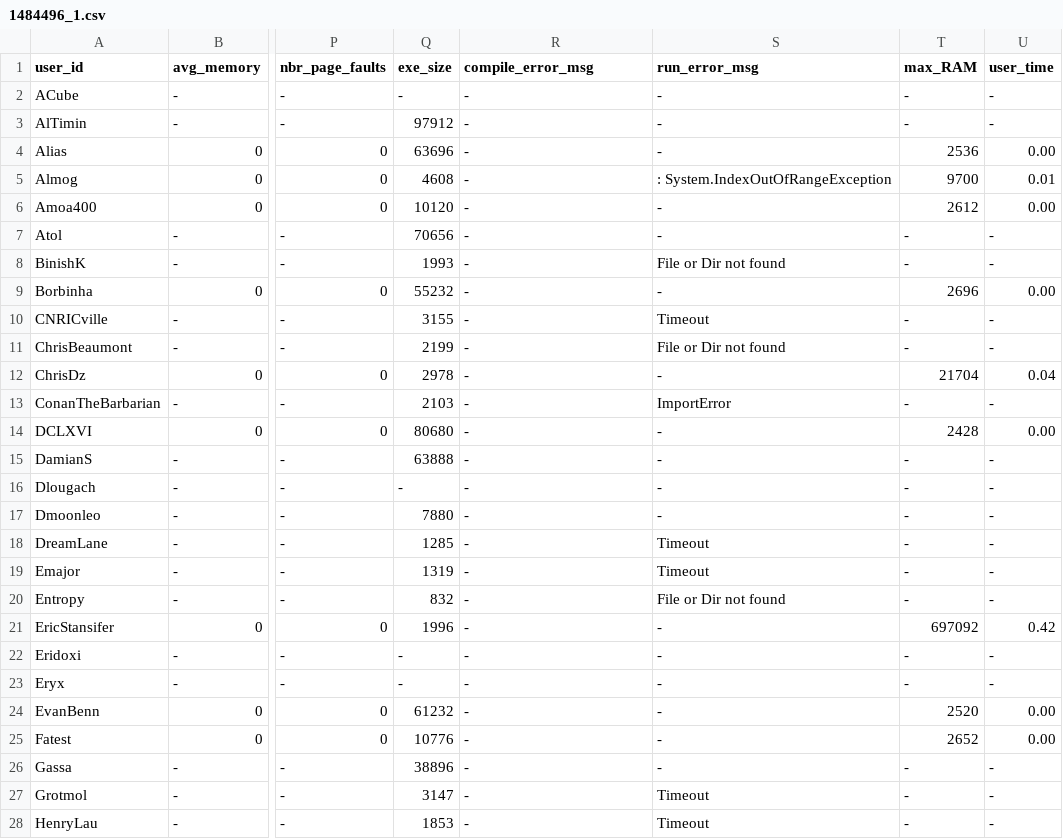
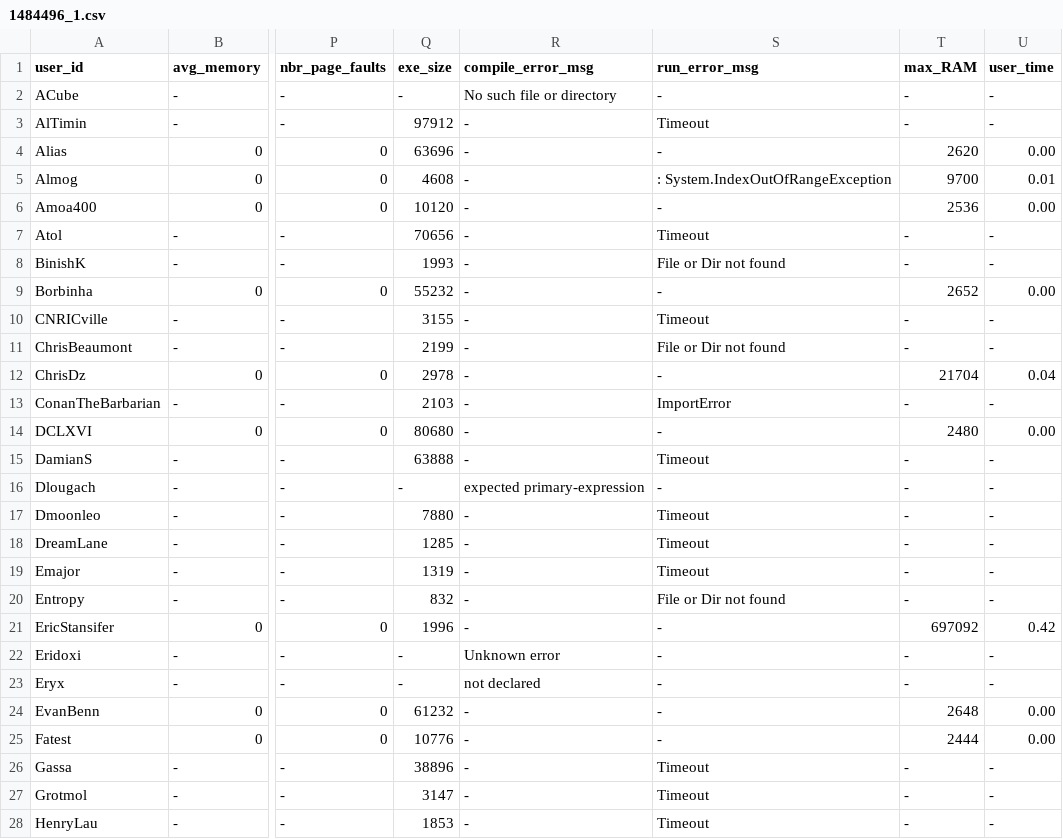
Before and after one commit to emmawestman/GCJ-backup, a CSV file: 1484496_1.csv, drawn as a sheet; only a part is shown, gaps mark what is left out; the diff covers the shown part only; the diff names each change by its address in the sheet, - before the commit and + after, or states it on an @@ line.

```diff
--- a/1484496_1.csv
+++ b/1484496_1.csv
-R2 (compile_error_msg): -
+R2 (compile_error_msg): No such file or directory
-S3 (run_error_msg): -
+S3 (run_error_msg): Timeout
-T4 (max_RAM): 2536
+T4 (max_RAM): 2620
-T6 (max_RAM): 2612
+T6 (max_RAM): 2536
-S7 (run_error_msg): -
+S7 (run_error_msg): Timeout
-T9 (max_RAM): 2696
+T9 (max_RAM): 2652
-T14 (max_RAM): 2428
+T14 (max_RAM): 2480
-S15 (run_error_msg): -
+S15 (run_error_msg): Timeout
-R16 (compile_error_msg): -
+R16 (compile_error_msg): expected primary-expression
-S17 (run_error_msg): -
+S17 (run_error_msg): Timeout
-R22 (compile_error_msg): -
+R22 (compile_error_msg): Unknown error
-R23 (compile_error_msg): -
+R23 (compile_error_msg): not declared
-T24 (max_RAM): 2520
+T24 (max_RAM): 2648
-T25 (max_RAM): 2652
+T25 (max_RAM): 2444
-S26 (run_error_msg): -
+S26 (run_error_msg): Timeout
```
Also changed, not shown: 130 edited cells elsewhere in this file.
